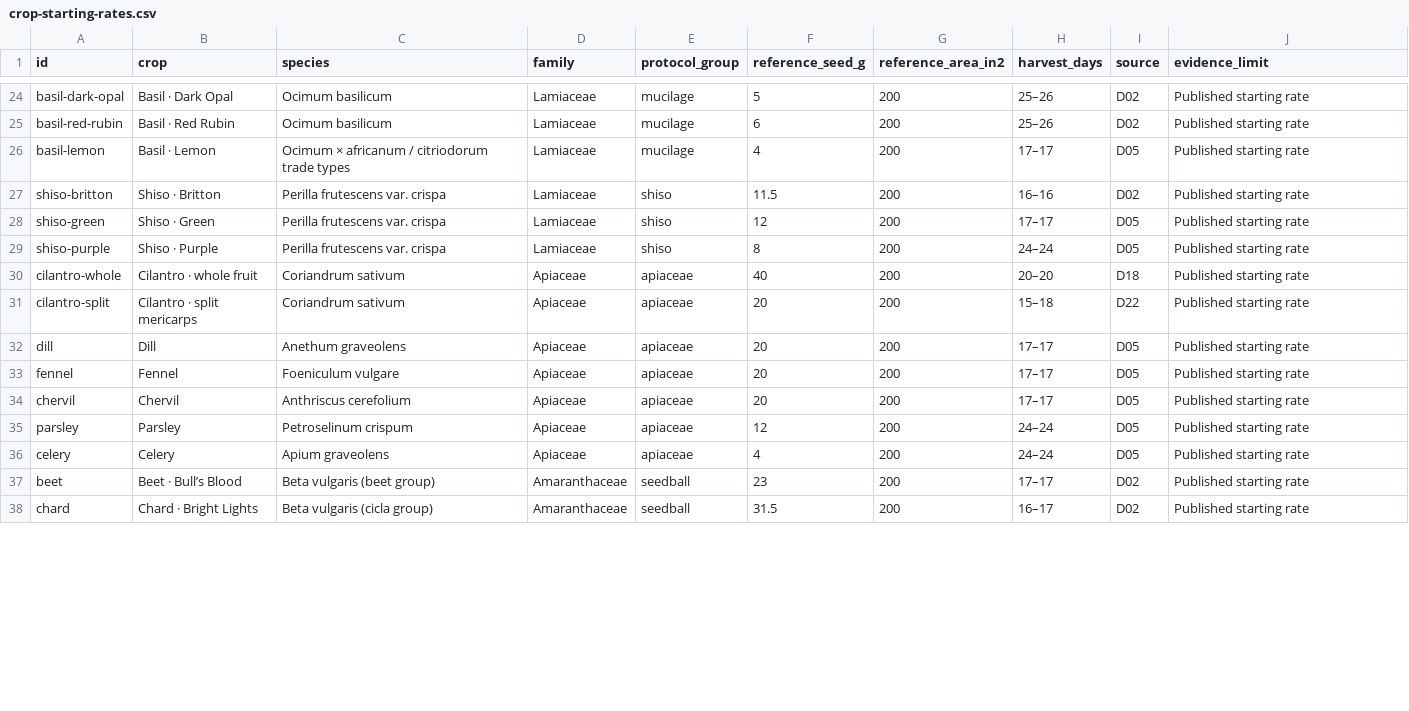
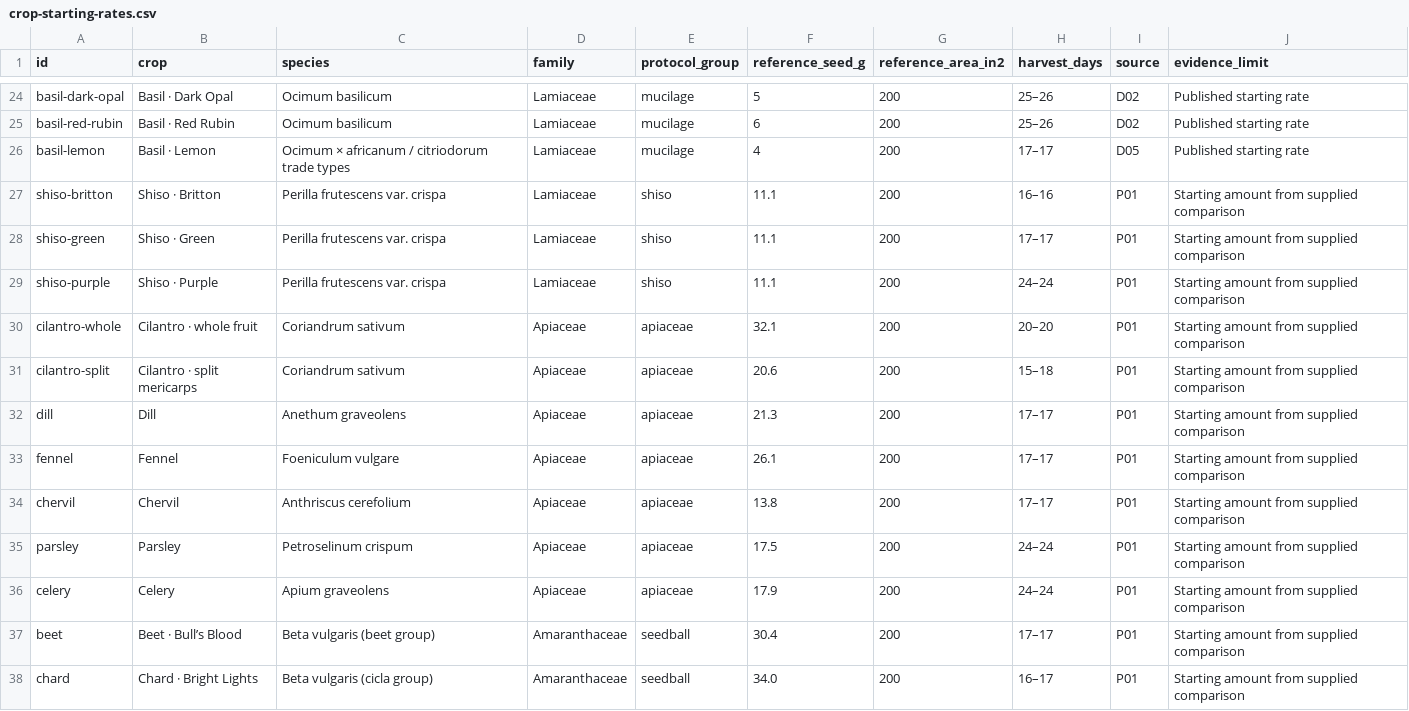
Before and after one commit to SamuelDovgin/microgreen-grow-lab, a CSV file: data/crop-starting-rates.csv, drawn as a sheet; only a part is shown, gaps mark what is left out; the diff covers the shown part only.

```diff
--- a/data/crop-starting-rates.csv
+++ b/data/crop-starting-rates.csv
@@ -26,13 +26,13 @@ basil-red-rubin,Basil · Red Rubin,Ocimum basilicum,Lamiaceae,mucilage,6,200,25
 basil-lemon,Basil · Lemon,Ocimum × africanum / citriodorum trade types,Lamiaceae,mucilage,4,200,17–17,D05,Published starting rate
-shiso-britton,Shiso · Britton,Perilla frutescens var. crispa,Lamiaceae,shiso,11.5,200,16–16,D02,Published starting rate
-shiso-green,Shiso · Green,Perilla frutescens var. crispa,Lamiaceae,shiso,12,200,17–17,D05,Published starting rate
-shiso-purple,Shiso · Purple,Perilla frutescens var. crispa,Lamiaceae,shiso,8,200,24–24,D05,Published starting rate
-cilantro-whole,Cilantro · whole fruit,Coriandrum sativum,Apiaceae,apiaceae,40,200,20–20,D18,Published starting rate
-cilantro-split,Cilantro · split mericarps,Coriandrum sativum,Apiaceae,apiaceae,20,200,15–18,D22,Published starting rate
-dill,Dill,Anethum graveolens,Apiaceae,apiaceae,20,200,17–17,D05,Published starting rate
-fennel,Fennel,Foeniculum vulgare,Apiaceae,apiaceae,20,200,17–17,D05,Published starting rate
-chervil,Chervil,Anthriscus cerefolium,Apiaceae,apiaceae,20,200,17–17,D05,Published starting rate
-parsley,Parsley,Petroselinum crispum,Apiaceae,apiaceae,12,200,24–24,D05,Published starting rate
-celery,Celery,Apium graveolens,Apiaceae,apiaceae,4,200,24–24,D05,Published starting rate
-beet,Beet · Bull’s Blood,Beta vulgaris (beet group),Amaranthaceae,seedball,23,200,17–17,D02,Published starting rate
-chard,Chard · Bright Lights,Beta vulgaris (cicla group),Amaranthaceae,seedball,31.5,200,16–17,D02,Published starting rate
+shiso-britton,Shiso · Britton,Perilla frutescens var. crispa,Lamiaceae,shiso,11.1,200,16–16,P01,Starting amount from supplied comparison
+shiso-green,Shiso · Green,Perilla frutescens var. crispa,Lamiaceae,shiso,11.1,200,17–17,P01,Starting amount from supplied comparison
+shiso-purple,Shiso · Purple,Perilla frutescens var. crispa,Lamiaceae,shiso,11.1,200,24–24,P01,Starting amount from supplied comparison
+cilantro-whole,Cilantro · whole fruit,Coriandrum sativum,Apiaceae,apiaceae,32.1,200,20–20,P01,Starting amount from supplied comparison
+cilantro-split,Cilantro · split mericarps,Coriandrum sativum,Apiaceae,apiaceae,20.6,200,15–18,P01,Starting amount from supplied comparison
+dill,Dill,Anethum graveolens,Apiaceae,apiaceae,21.3,200,17–17,P01,Starting amount from supplied comparison
+fennel,Fennel,Foeniculum vulgare,Apiaceae,apiaceae,26.1,200,17–17,P01,Starting amount from supplied comparison
+chervil,Chervil,Anthriscus cerefolium,Apiaceae,apiaceae,13.8,200,17–17,P01,Starting amount from supplied comparison
+parsley,Parsley,Petroselinum crispum,Apiaceae,apiaceae,17.5,200,24–24,P01,Starting amount from supplied comparison
+celery,Celery,Apium graveolens,Apiaceae,apiaceae,17.9,200,24–24,P01,Starting amount from supplied comparison
+beet,Beet · Bull’s Blood,Beta vulgaris (beet group),Amaranthaceae,seedball,30.4,200,17–17,P01,Starting amount from supplied comparison
+chard,Chard · Bright Lights,Beta vulgaris (cicla group),Amaranthaceae,seedball,34.0,200,16–17,P01,Starting amount from supplied comparison
```
Also changed, not shown: 79 edited cells elsewhere in this file, 13 other files.
